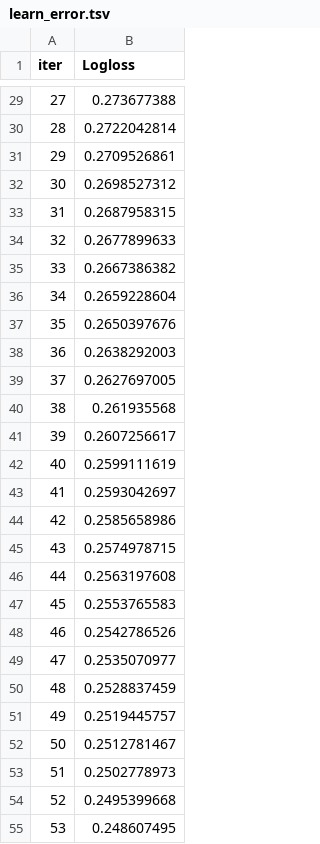
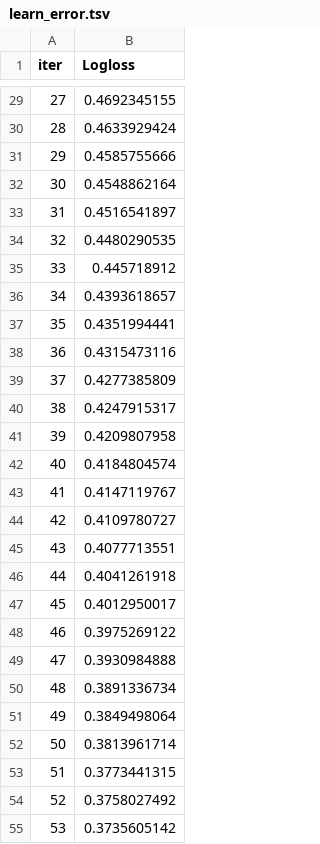
Before and after one commit to bishtprateek270-hue/churnops, a TSV file: catboost_info/learn_error.tsv, drawn as a sheet; only a part is shown, gaps mark what is left out; the diff covers the shown part only.

```diff
--- a/catboost_info/learn_error.tsv
+++ b/catboost_info/learn_error.tsv
@@ -29,27 +29,27 @@ iter	Logloss
-27	0.273677388
-28	0.2722042814
-29	0.2709526861
-30	0.2698527312
-31	0.2687958315
-32	0.2677899633
-33	0.2667386382
-34	0.2659228604
-35	0.2650397676
-36	0.2638292003
-37	0.2627697005
-38	0.261935568
-39	0.2607256617
-40	0.2599111619
-41	0.2593042697
-42	0.2585658986
-43	0.2574978715
-44	0.2563197608
-45	0.2553765583
-46	0.2542786526
-47	0.2535070977
-48	0.2528837459
-49	0.2519445757
-50	0.2512781467
-51	0.2502778973
-52	0.2495399668
-53	0.248607495
+27	0.4692345155
+28	0.4633929424
+29	0.4585755666
+30	0.4548862164
+31	0.4516541897
+32	0.4480290535
+33	0.445718912
+34	0.4393618657
+35	0.4351994441
+36	0.4315473116
+37	0.4277385809
+38	0.4247915317
+39	0.4209807958
+40	0.4184804574
+41	0.4147119767
+42	0.4109780727
+43	0.4077713551
+44	0.4041261918
+45	0.4012950017
+46	0.3975269122
+47	0.3930984888
+48	0.3891336734
+49	0.3849498064
+50	0.3813961714
+51	0.3773441315
+52	0.3758027492
+53	0.3735605142
```
Also changed, not shown: 73 edited cells elsewhere in this file, catboost_info/time_left.tsv, 8 other files.
